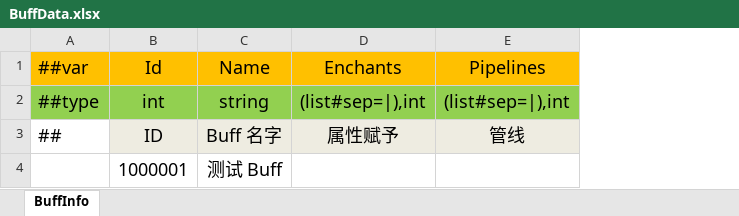
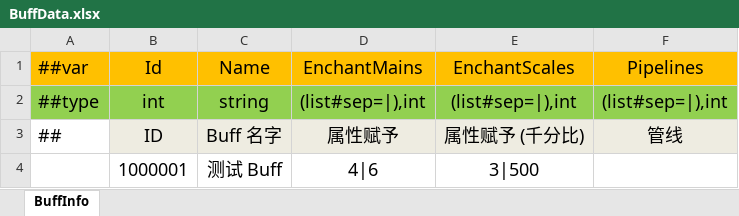
Before and after one commit to wantdabo/goblin, an Excel workbook: Config/Datas/BuffData.xlsx, sheet BuffInfo, drawn as a sheet; values as stored, in another font and other column widths than the file's, no borders; the diff names each change by its address in the sheet, - before the commit and + after, or states it on an @@ line.

Commit message:
Buff 增幅属性提交

```diff
--- a/Config/Datas/BuffData.xlsx (sheet BuffInfo)
+++ b/Config/Datas/BuffData.xlsx (sheet BuffInfo)
+column E (EnchantScales), rows 2-4: (list#sep=|),int | 属性赋予 (千分比) | 3|500
-D1: Enchants
+D1: EnchantMains
-D4 (EnchantMains): (empty)
+D4 (EnchantMains): 4|6
```
Also changed, not shown: 9 other files.
